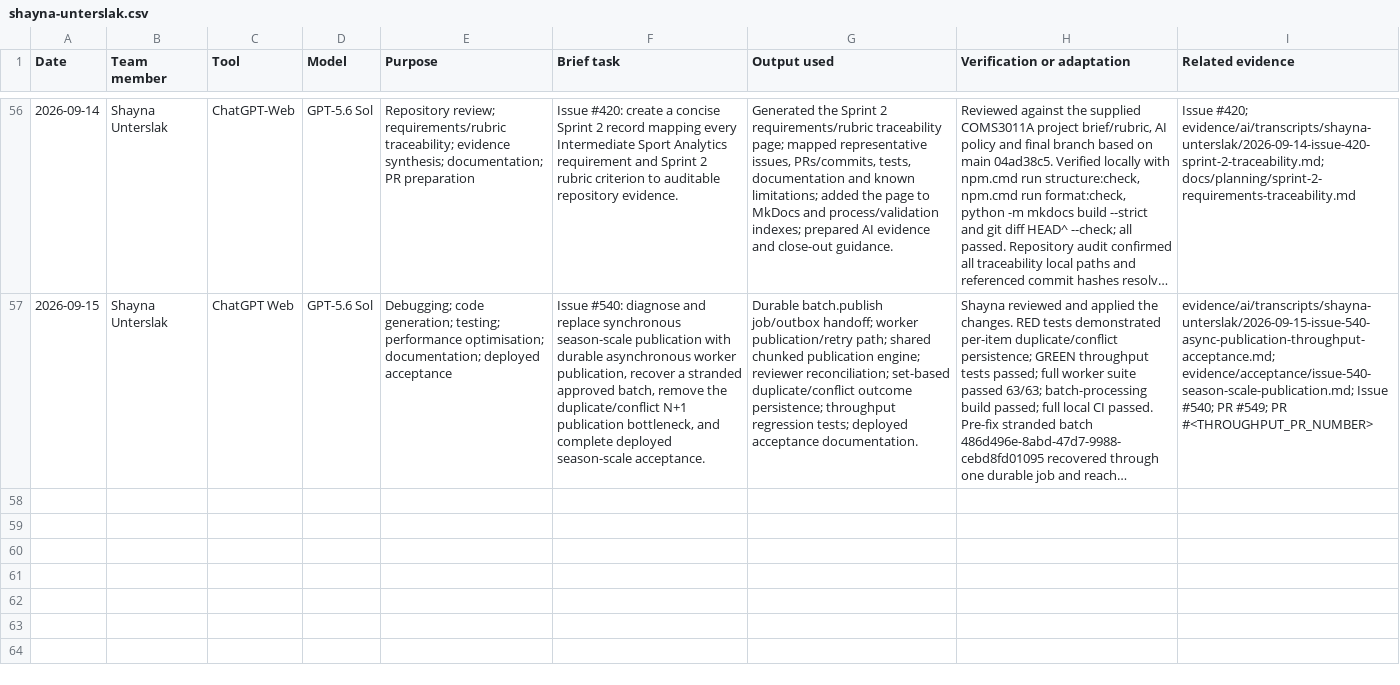
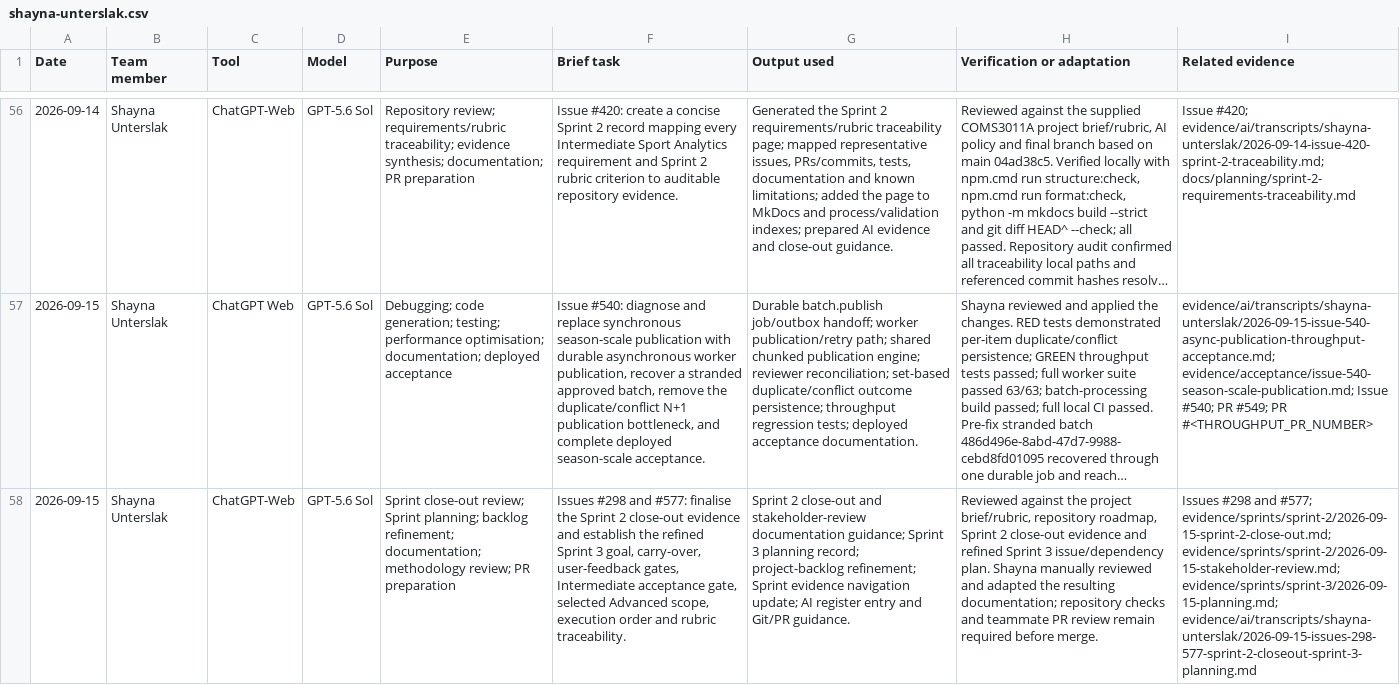
Before and after one commit to NadavSundy/Sport-Analytics-Tool, a CSV file: evidence/ai/registers/shayna-unterslak.csv, drawn as a sheet; only a part is shown, gaps mark what is left out; long unchanged cells end in …; the diff names each change by its address in the sheet, - before the commit and + after, or states it on an @@ line.

```diff
--- a/evidence/ai/registers/shayna-unterslak.csv
+++ b/evidence/ai/registers/shayna-unterslak.csv
+row 58: 2026-09-15 | Shayna Unterslak | ChatGPT-Web | GPT-5.6 Sol | Sprint close-out review; Sprint planning; backlog refinement; documentation; methodology review; PR preparation | Issues #298 and #577: finalise the Sprint 2 close-out evidence and establish the refined Sprint 3 goal, carry-over, user-feedback gates, Intermediate acceptance gate, selected Advanced scope, execution order and rubric traceability. | Sprint 2 close-out and stakeholder-review documentation guidance; Sprint 3 planning record; project-backlog refinement; Sprint evidence navigation update; AI register entry and Git/PR guidance. | Reviewed against the project brief/rubric, repository roadmap, Sprint 2 close-out evidence and refined Sprint 3 issue/dependency plan. Shayna manually reviewed and adapted the resulting documentation; repository checks and teammate PR review remain required before merge. | Issues #298 and #577; evidence/sprints/sprint-2/2026-09-15-sprint-2-close-out.md; evidence/sprints/sprint-2/2026-09-15-stakeholder-review.md; evidence/sprints/sprint-3/2026-09-15-planning.md; evidence/ai/transcripts/shayna-unterslak/2026-09-15-issues-298-577-sprint-2-closeout-sprint-3-planning.md
```
Also changed, not shown: 4 other files.
